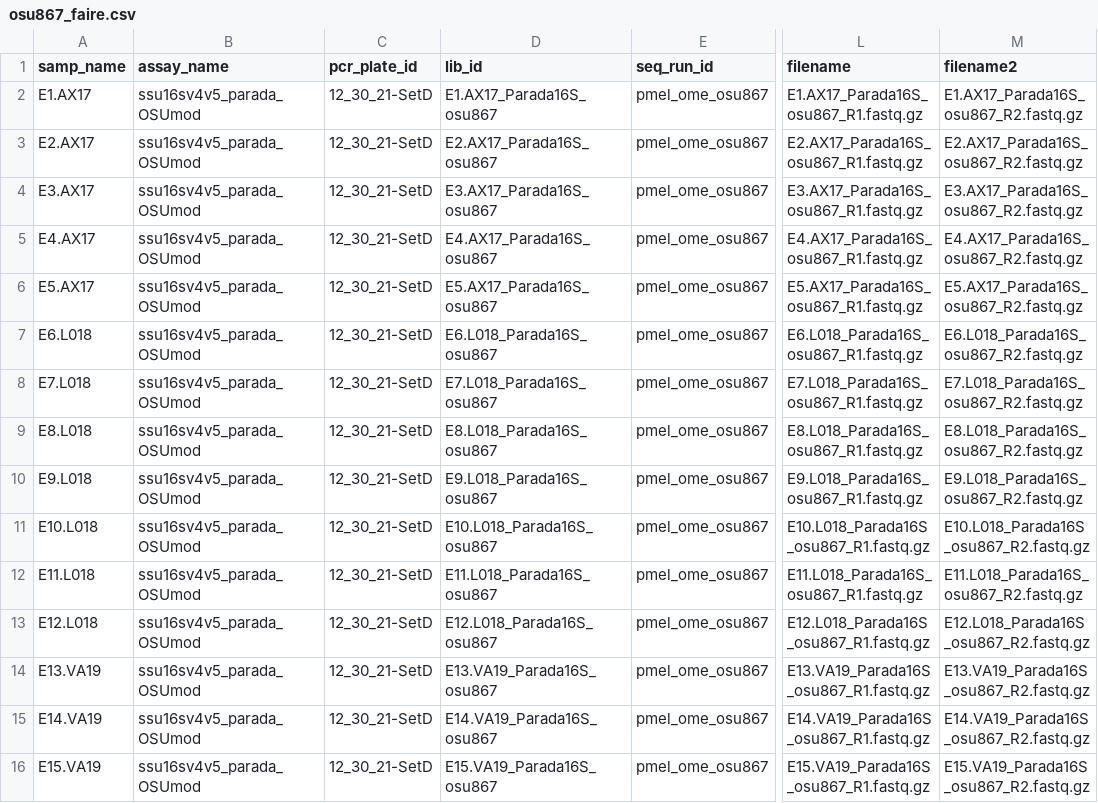
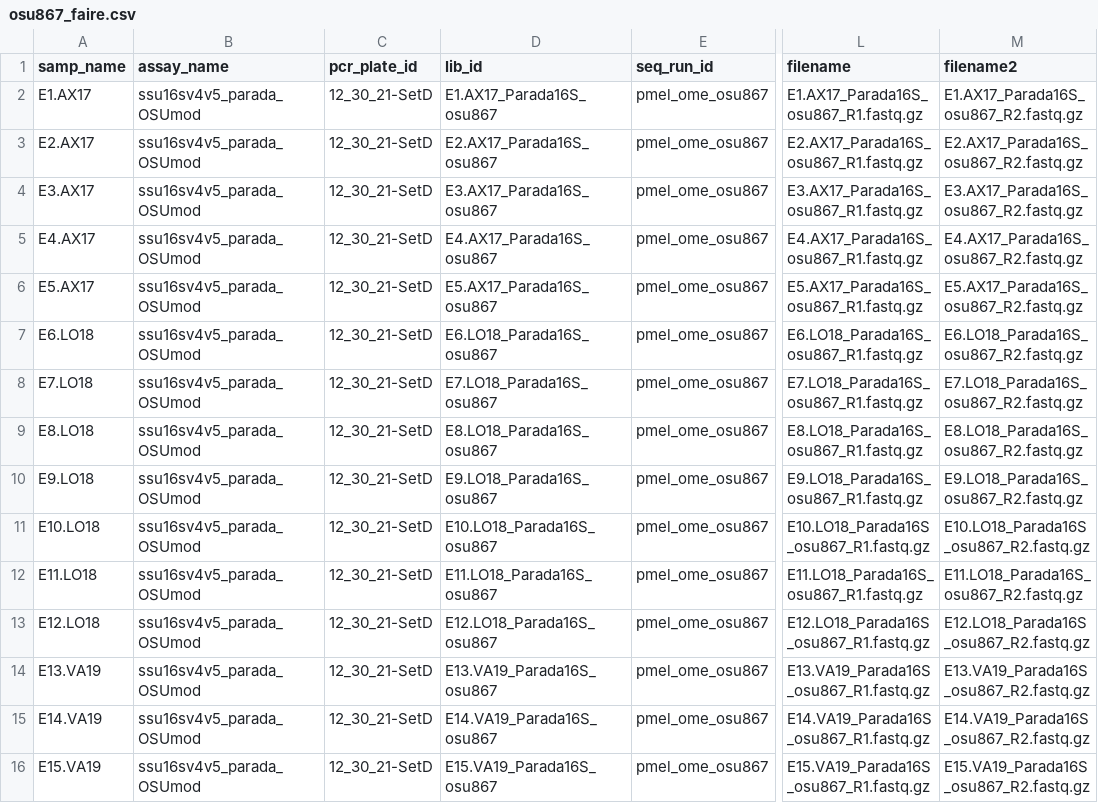
Before and after one commit to NOAA-PMEL/FAIRe-Mapping, a CSV file: runs/osu867/data/osu867_faire.csv, drawn as a sheet; only a part is shown, gaps mark what is left out; the diff names each change by its address in the sheet, - before the commit and + after, or states it on an @@ line.

```diff
--- a/runs/osu867/data/osu867_faire.csv
+++ b/runs/osu867/data/osu867_faire.csv
-A7 (samp_name): E6.L018
+A7 (samp_name): E6.LO18
-D7 (lib_id): E6.L018_Parada16S_osu867
+D7 (lib_id): E6.LO18_Parada16S_osu867
-L7 (filename): E6.L018_Parada16S_osu867_R1.fastq.gz
+L7 (filename): E6.LO18_Parada16S_osu867_R1.fastq.gz
-M7 (filename2): E6.L018_Parada16S_osu867_R2.fastq.gz
+M7 (filename2): E6.LO18_Parada16S_osu867_R2.fastq.gz
-A8 (samp_name): E7.L018
+A8 (samp_name): E7.LO18
-D8 (lib_id): E7.L018_Parada16S_osu867
+D8 (lib_id): E7.LO18_Parada16S_osu867
-L8 (filename): E7.L018_Parada16S_osu867_R1.fastq.gz
+L8 (filename): E7.LO18_Parada16S_osu867_R1.fastq.gz
-M8 (filename2): E7.L018_Parada16S_osu867_R2.fastq.gz
+M8 (filename2): E7.LO18_Parada16S_osu867_R2.fastq.gz
-A9 (samp_name): E8.L018
+A9 (samp_name): E8.LO18
-D9 (lib_id): E8.L018_Parada16S_osu867
+D9 (lib_id): E8.LO18_Parada16S_osu867
-L9 (filename): E8.L018_Parada16S_osu867_R1.fastq.gz
+L9 (filename): E8.LO18_Parada16S_osu867_R1.fastq.gz
-M9 (filename2): E8.L018_Parada16S_osu867_R2.fastq.gz
+M9 (filename2): E8.LO18_Parada16S_osu867_R2.fastq.gz
-A10 (samp_name): E9.L018
+A10 (samp_name): E9.LO18
-D10 (lib_id): E9.L018_Parada16S_osu867
+D10 (lib_id): E9.LO18_Parada16S_osu867
-L10 (filename): E9.L018_Parada16S_osu867_R1.fastq.gz
+L10 (filename): E9.LO18_Parada16S_osu867_R1.fastq.gz
-M10 (filename2): E9.L018_Parada16S_osu867_R2.fastq.gz
+M10 (filename2): E9.LO18_Parada16S_osu867_R2.fastq.gz
-A11 (samp_name): E10.L018
+A11 (samp_name): E10.LO18
-D11 (lib_id): E10.L018_Parada16S_osu867
+D11 (lib_id): E10.LO18_Parada16S_osu867
-L11 (filename): E10.L018_Parada16S_osu867_R1.fastq.gz
+L11 (filename): E10.LO18_Parada16S_osu867_R1.fastq.gz
-M11 (filename2): E10.L018_Parada16S_osu867_R2.fastq.gz
+M11 (filename2): E10.LO18_Parada16S_osu867_R2.fastq.gz
-A12 (samp_name): E11.L018
+A12 (samp_name): E11.LO18
-D12 (lib_id): E11.L018_Parada16S_osu867
+D12 (lib_id): E11.LO18_Parada16S_osu867
-L12 (filename): E11.L018_Parada16S_osu867_R1.fastq.gz
+L12 (filename): E11.LO18_Parada16S_osu867_R1.fastq.gz
-M12 (filename2): E11.L018_Parada16S_osu867_R2.fastq.gz
+M12 (filename2): E11.LO18_Parada16S_osu867_R2.fastq.gz
-A13 (samp_name): E12.L018
+A13 (samp_name): E12.LO18
-D13 (lib_id): E12.L018_Parada16S_osu867
+D13 (lib_id): E12.LO18_Parada16S_osu867
-L13 (filename): E12.L018_Parada16S_osu867_R1.fastq.gz
+L13 (filename): E12.LO18_Parada16S_osu867_R1.fastq.gz
-M13 (filename2): E12.L018_Parada16S_osu867_R2.fastq.gz
+M13 (filename2): E12.LO18_Parada16S_osu867_R2.fastq.gz
```
Also changed, not shown: projects/EcoFoci/no201/data/no201_faire.csv, runs/osu873/data/osu873_faire.csv, 27 other files.
